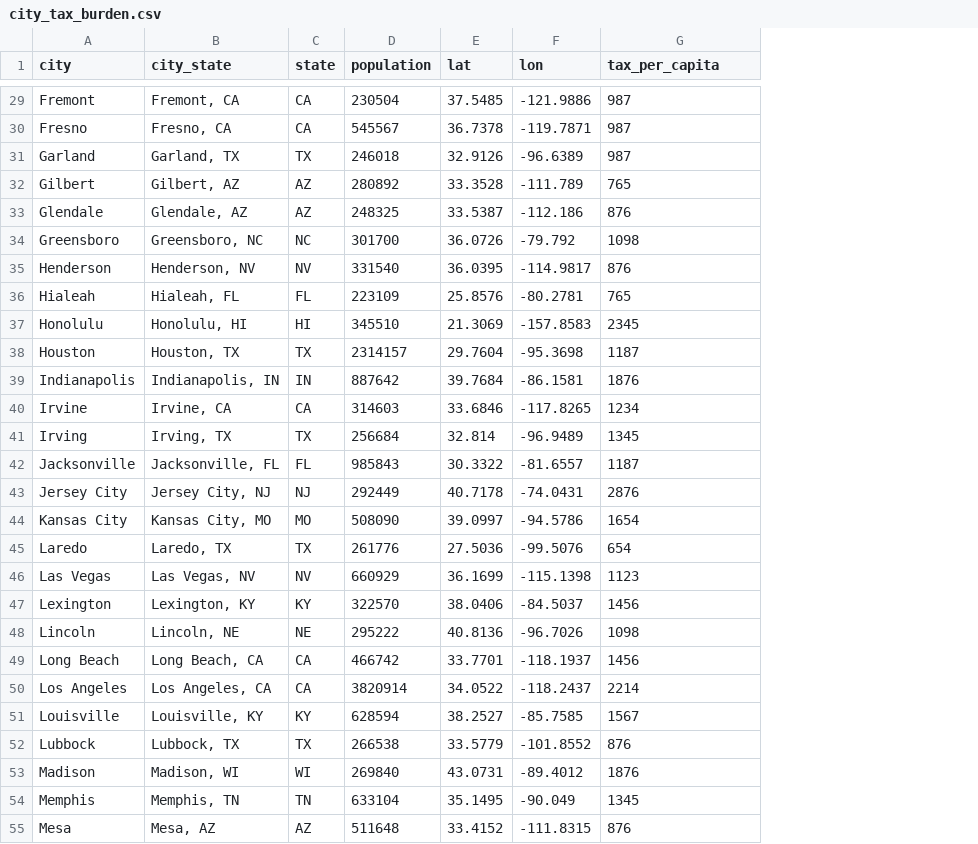
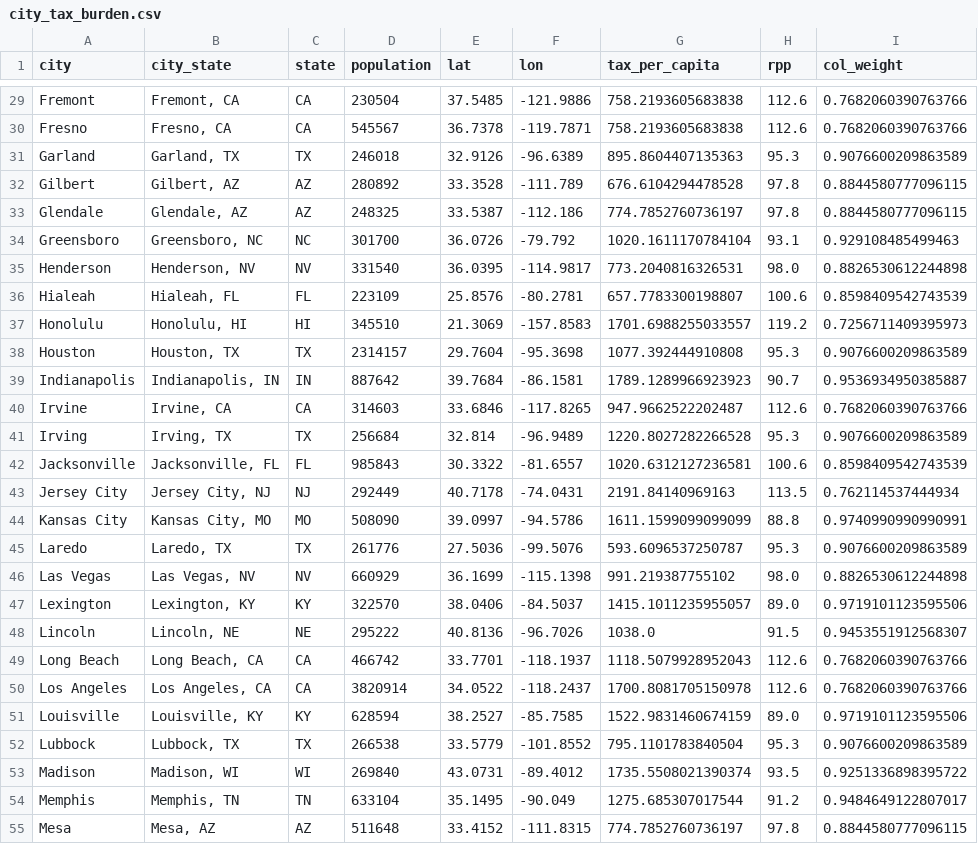
Before and after one commit to mckornfield/public-good-index, a CSV file: data/processed/city_tax_burden.csv, drawn as a sheet; only a part is shown, gaps mark what is left out; the diff covers the shown part only; the diff names each change by its address in the sheet, - before the commit and + after, or states it on an @@ line.

```diff
--- a/data/processed/city_tax_burden.csv
+++ b/data/processed/city_tax_burden.csv
+column H (rpp), rows 29-55: 112.6 | 112.6 | 95.3 | 97.8 | 97.8 | 93.1 | 98.0 | 100.6 | 119.2 | 95.3 | 90.7 | 112.6 | 95.3 | 100.6 | 113.5 | 88.8 | 95.3 | 98.0 | 89.0 | 91.5 | 112.6 | 112.6 | 89.0 | 95.3 | 93.5 | 91.2 | 97.8
+column I (col_weight), rows 29-55: 0.7682060390763766 | 0.7682060390763766 | 0.9076600209863589 | 0.8844580777096115 | 0.8844580777096115 | 0.929108485499463 | 0.8826530612244898 | 0.8598409542743539 | 0.7256711409395973 | 0.9076600209863589 | 0.9536934950385887 | 0.7682060390763766 | 0.9076600209863589 | 0.8598409542743539 | 0.762114537444934 | 0.9740990990990991 | 0.9076600209863589 | 0.8826530612244898 | 0.9719101123595506 | 0.9453551912568307 | 0.7682060390763766 | 0.7682060390763766 | 0.9719101123595506 | 0.9076600209863589 | 0.9251336898395722 | 0.9484649122807017 | 0.8844580777096115
-G29:G30 (tax_per_capita): 987
+G29:G30 (tax_per_capita): 758.2193605683838
-G31 (tax_per_capita): 987
+G31 (tax_per_capita): 895.8604407135363
-G32 (tax_per_capita): 765
+G32 (tax_per_capita): 676.6104294478528
-G33 (tax_per_capita): 876
+G33 (tax_per_capita): 774.7852760736197
-G34 (tax_per_capita): 1098
+G34 (tax_per_capita): 1020.1611170784104
-G35 (tax_per_capita): 876
+G35 (tax_per_capita): 773.2040816326531
-G36 (tax_per_capita): 765
+G36 (tax_per_capita): 657.7783300198807
-G37 (tax_per_capita): 2345
+G37 (tax_per_capita): 1701.6988255033557
-G38 (tax_per_capita): 1187
+G38 (tax_per_capita): 1077.392444910808
-G39 (tax_per_capita): 1876
+G39 (tax_per_capita): 1789.1289966923923
-G40 (tax_per_capita): 1234
+G40 (tax_per_capita): 947.9662522202487
-G41 (tax_per_capita): 1345
+G41 (tax_per_capita): 1220.8027282266528
-G42 (tax_per_capita): 1187
+G42 (tax_per_capita): 1020.6312127236581
-G43 (tax_per_capita): 2876
+G43 (tax_per_capita): 2191.84140969163
-G44 (tax_per_capita): 1654
+G44 (tax_per_capita): 1611.1599099099099
-G45 (tax_per_capita): 654
+G45 (tax_per_capita): 593.6096537250787
-G46 (tax_per_capita): 1123
+G46 (tax_per_capita): 991.219387755102
-G47 (tax_per_capita): 1456
+G47 (tax_per_capita): 1415.1011235955057
-G48 (tax_per_capita): 1098
+G48 (tax_per_capita): 1038.0
-G49 (tax_per_capita): 1456
+G49 (tax_per_capita): 1118.5079928952043
-G50 (tax_per_capita): 2214
+G50 (tax_per_capita): 1700.8081705150978
-G51 (tax_per_capita): 1567
+G51 (tax_per_capita): 1522.9831460674159
-G52 (tax_per_capita): 876
+G52 (tax_per_capita): 795.1101783840504
-G53 (tax_per_capita): 1876
+G53 (tax_per_capita): 1735.5508021390374
-G54 (tax_per_capita): 1345
+G54 (tax_per_capita): 1275.685307017544
-G55 (tax_per_capita): 876
+G55 (tax_per_capita): 774.7852760736197
```
Also changed, not shown: 73 edited cells elsewhere in this file, data/processed/city_public_good.csv, data/processed/city_public_good_detailed.csv, 24 other files.
